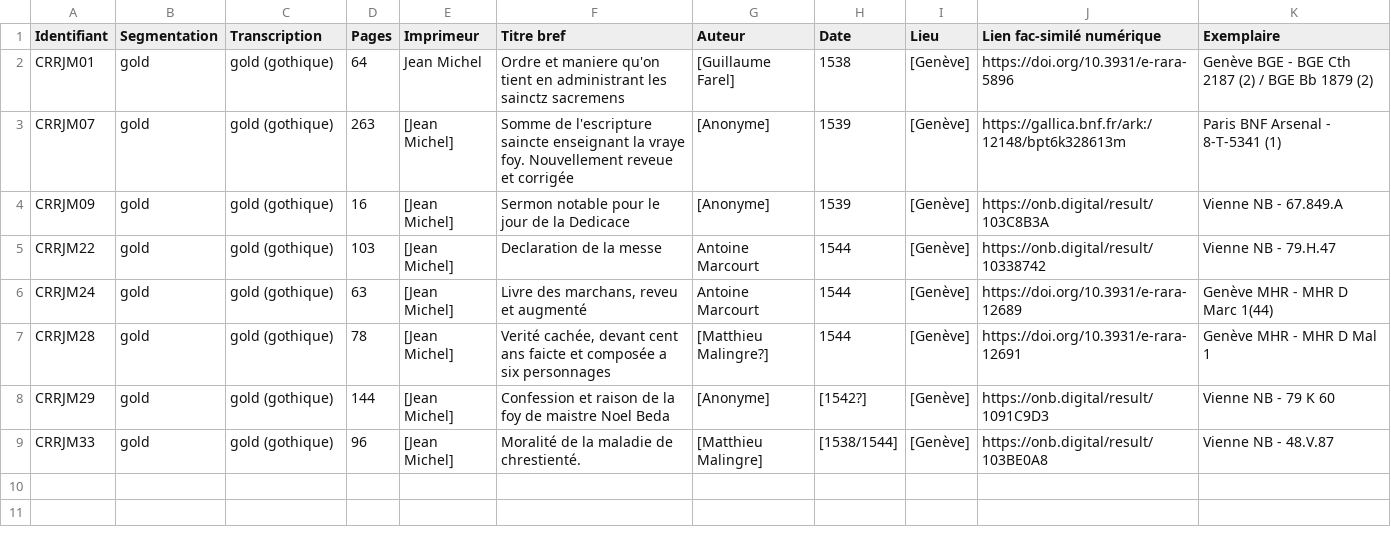
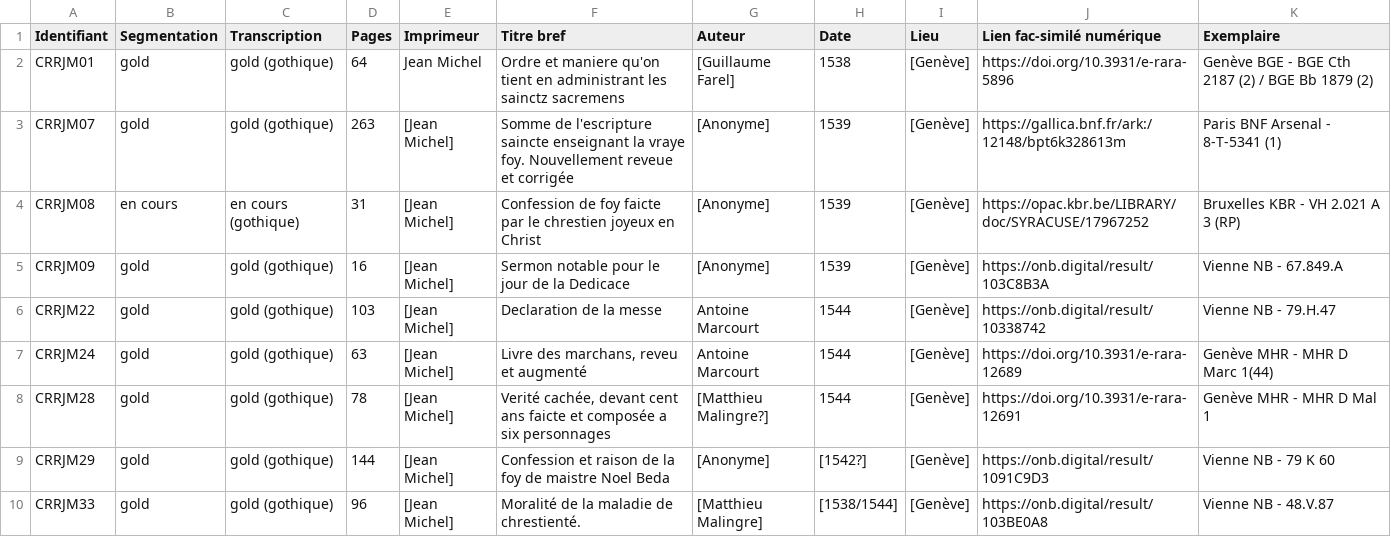
Before and after one commit to SETAFDH/HTR-SETAF-Jean-Michel, a CSV file: Table_CRRJM.csv, drawn as a sheet.

Commit message:
Update Table_CRRJM.csv

```diff
--- a/Table_CRRJM.csv
+++ b/Table_CRRJM.csv
@@ -3,2 +3,3 @@ CRRJM01,gold,gold (gothique),64,Jean Michel,Ordre et maniere qu'on tient en admi
 CRRJM07,gold,gold (gothique),263,[Jean Michel],Somme de l'escripture saincte enseignant la vraye foy. Nouvellement reveue et corrigée,[Anonyme],1539,[Genève],https://gallica.bnf.fr/ark:/12148/bpt6k328613m,Paris BNF Arsenal - 8-T-5341 (1)
+CRRJM08,en cours,en cours (gothique),31,[Jean Michel],Confession de foy faicte par le chrestien joyeux en Christ,[Anonyme],1539,[Genève],https://opac.kbr.be/LIBRARY/doc/SYRACUSE/17967252,Bruxelles KBR - VH 2.021 A 3 (RP)
 CRRJM09,gold,gold (gothique),16,[Jean Michel],Sermon notable pour le jour de la Dedicace,[Anonyme],1539,[Genève],https://onb.digital/result/103C8B3A,Vienne NB - 67.849.A
```
